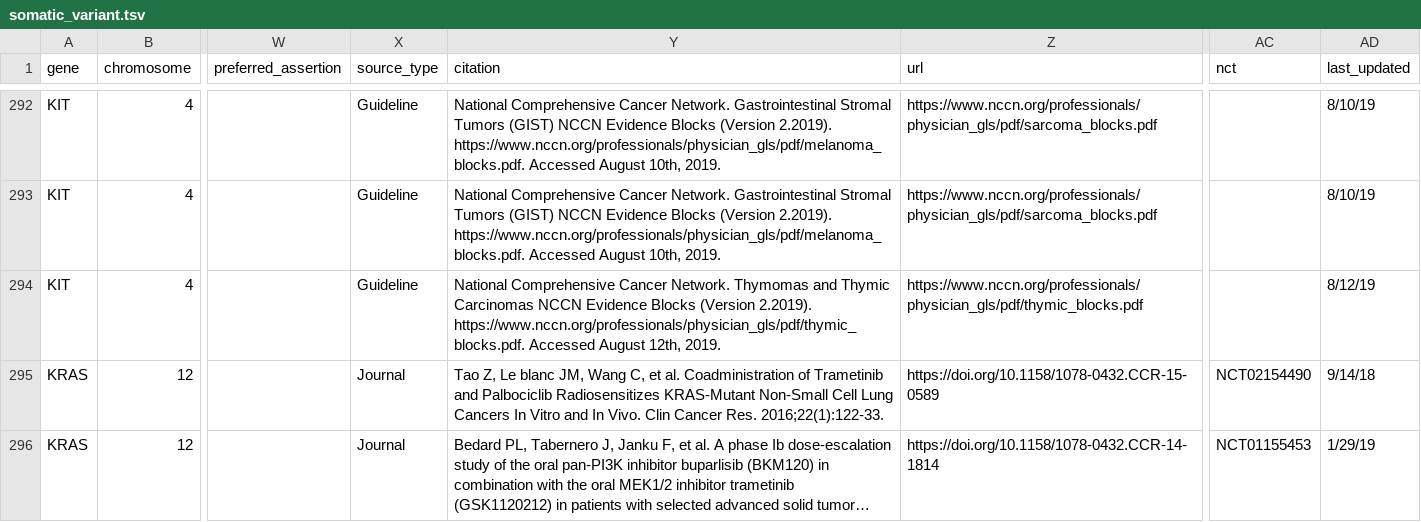
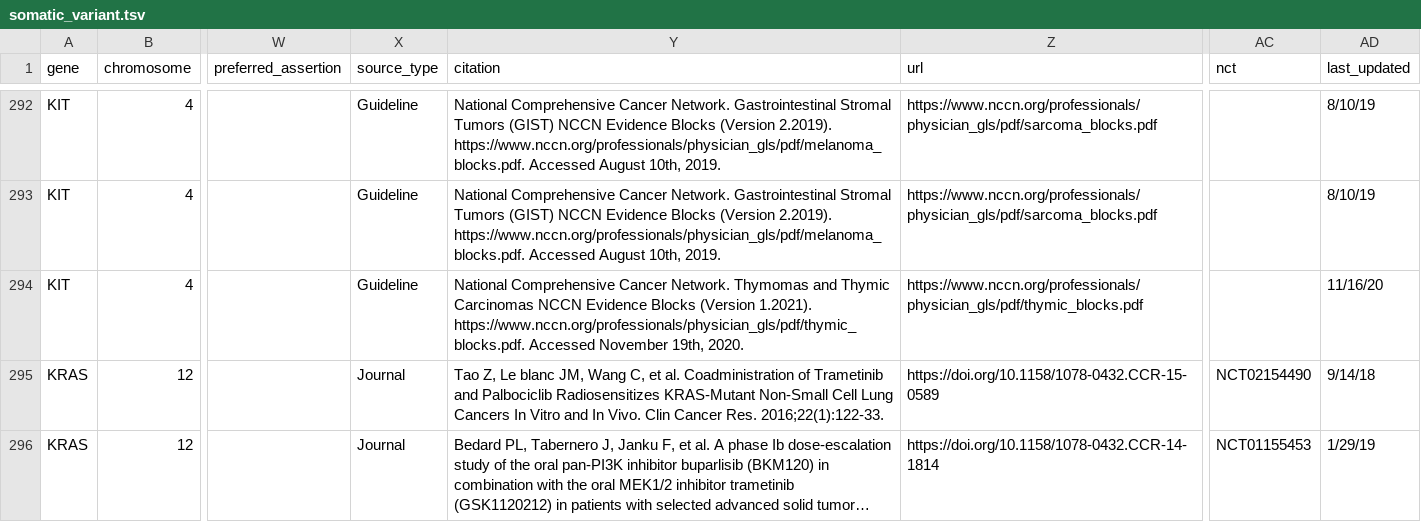
Before and after one commit to vanallenlab/moalmanac-db, a TSV file: content/somatic_variant.tsv, drawn as a sheet; only a part is shown, gaps mark what is left out; long unchanged cells end in …; the diff covers the shown part only; the diff names each change by its address in the sheet, - before the commit and + after, or states it on an @@ line.

```diff
--- a/content/somatic_variant.tsv
+++ b/content/somatic_variant.tsv
-Y294 (citation): …Blocks (Version 2.2019). https://www.nccn.org/professionals/physician_gls/pdf/thymic_blocks.pdf. Accessed August 12th, 2019.
+Y294 (citation): …Blocks (Version 1.2021). https://www.nccn.org/professionals/physician_gls/pdf/thymic_blocks.pdf. Accessed November 19th, 2020.
-AD294 (last_updated): 8/12/19
+AD294 (last_updated): 11/16/20
```
Also changed, not shown: 1 added row elsewhere in this file, content/copy_number.tsv, content/rearrangement.tsv, 1 other file.
